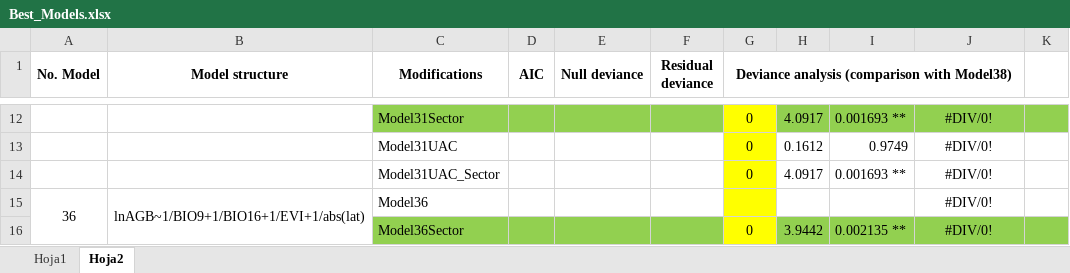
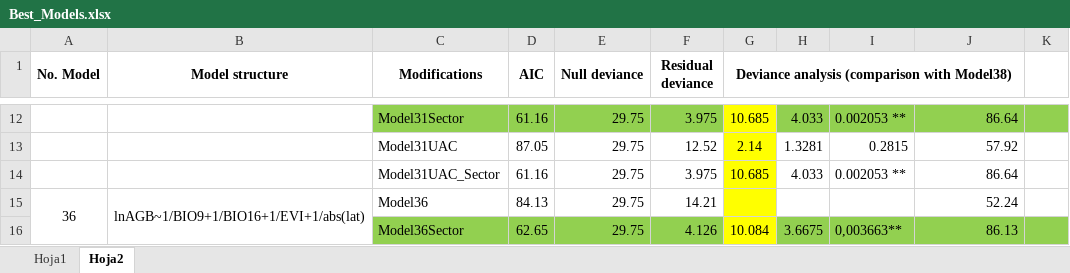
Before and after one commit to jhoanata/AGBMangrove, an Excel workbook: Best_Models.xlsx, sheet Hoja2, drawn as a sheet; only a part is shown, gaps mark what is left out; values as stored, in another font and other column widths than the file's, no borders; the diff covers the shown part only; the diff names each change by its address in the sheet, - before the commit and + after, or states it on an @@ line.

```diff
--- a/Best_Models.xlsx (sheet Hoja2)
+++ b/Best_Models.xlsx (sheet Hoja2)
-D12 (AIC): (empty)
+D12 (AIC): 61.16
-E12:E16 (Null deviance): (empty)
+E12:E16 (Null deviance): 29.75
-F12 (Residual deviance): (empty)
+F12 (Residual deviance): 3.975
-G12: 0
+G12: 10.685
-H12: 4.0917
+H12: 4.033
-I12: 0.001693 **
+I12: 0.002053 **
-J12:J16 alignment: center
+J12:J16 alignment: right
-J12: #DIV/0!
+J12: 86.64
-D13 (AIC): (empty)
+D13 (AIC): 87.05
-F13 (Residual deviance): (empty)
+F13 (Residual deviance): 12.52
-G13: 0
+G13: 2.14
-H13: 0.1612
+H13: 1.3281
-I13: 0.9749
+I13: 0.2815
-J13: #DIV/0!
+J13: 57.92
-D14 (AIC): (empty)
+D14 (AIC): 61.16
-F14 (Residual deviance): (empty)
+F14 (Residual deviance): 3.975
-G14: 0
+G14: 10.685
-H14: 4.0917
+H14: 4.033
-I14: 0.001693 **
+I14: 0.002053 **
-J14: #DIV/0!
+J14: 86.64
-D15 (AIC): (empty)
+D15 (AIC): 84.13
-F15 (Residual deviance): (empty)
+F15 (Residual deviance): 14.21
-J15: #DIV/0!
+J15: 52.24
-D16 (AIC): (empty)
+D16 (AIC): 62.65
-F16 (Residual deviance): (empty)
+F16 (Residual deviance): 4.126
-G16: 0
+G16: 10.084
-H16: 3.9442
+H16: 3.6675
-I16: 0.002135 **
+I16: 0,003663**
-J16: #DIV/0!
+J16: 86.13
```
Also changed, not shown: 91 edited cells and cell formats elsewhere in this sheet.
